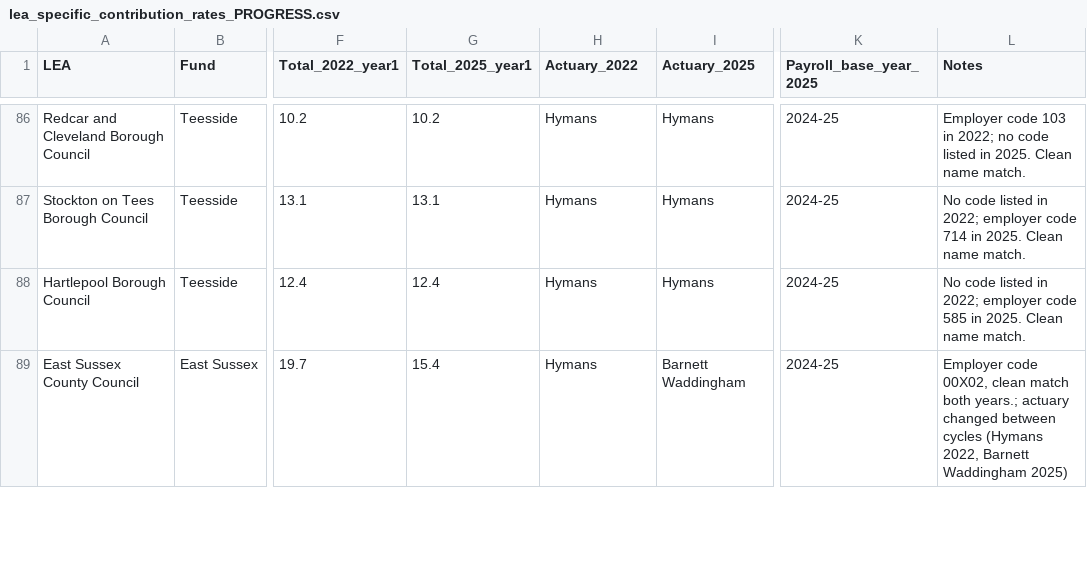
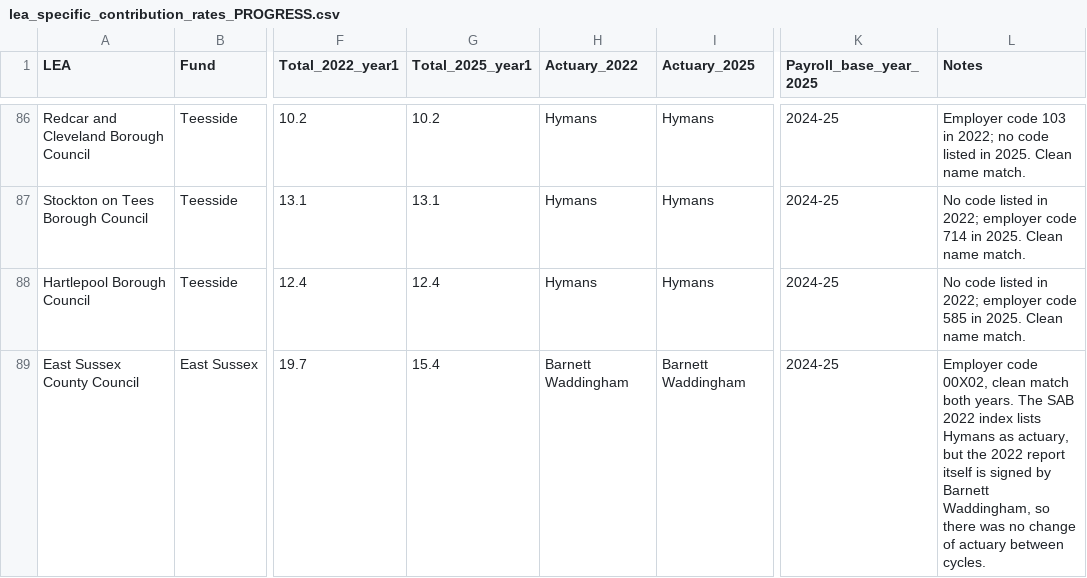
Before and after one commit to manjari2001/lgps, a CSV file: lea_specific_contribution_rates_PROGRESS.csv, drawn as a sheet; only a part is shown, gaps mark what is left out; the diff covers the shown part only; the diff names each change by its address in the sheet, - before the commit and + after, or states it on an @@ line.

```diff
--- a/lea_specific_contribution_rates_PROGRESS.csv
+++ b/lea_specific_contribution_rates_PROGRESS.csv
-H89 (Actuary_2022): Hymans
+H89 (Actuary_2022): Barnett Waddingham
-L89 (Notes): …match both years.; actuary changed between cycles (Hymans 2022, Barnett Waddingham 2025)
+L89 (Notes): …match both years. The SAB 2022 index lists Hymans as actuary, but the 2022 report itself is signed by Barnett Waddingham, so there was no change of actuary between cycles.
```
Also changed, not shown: 4 edited cells elsewhere in this file, actuary_lookup.csv.
